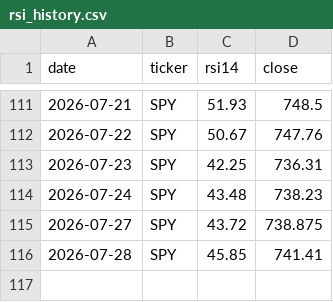
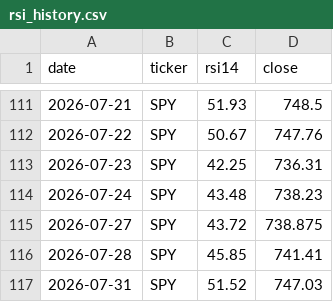
Before and after one commit to brianlee8309/blee-quant-site, a CSV file: rsi_history.csv, drawn as a sheet; only a part is shown, gaps mark what is left out; the diff names each change by its address in the sheet, - before the commit and + after, or states it on an @@ line.

```diff
--- a/rsi_history.csv
+++ b/rsi_history.csv
+row 117: 2026-07-31 | SPY | 51.52 | 747.03
```
Also changed, not shown: composer_allocations_185_3yr2.csv, composer_allocations_185v2.csv, 15 other files.
